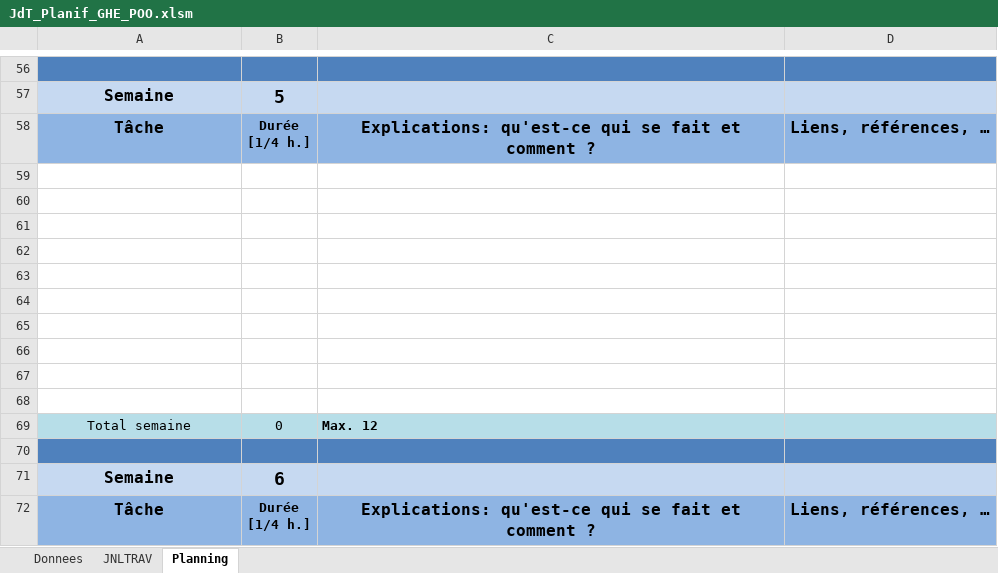
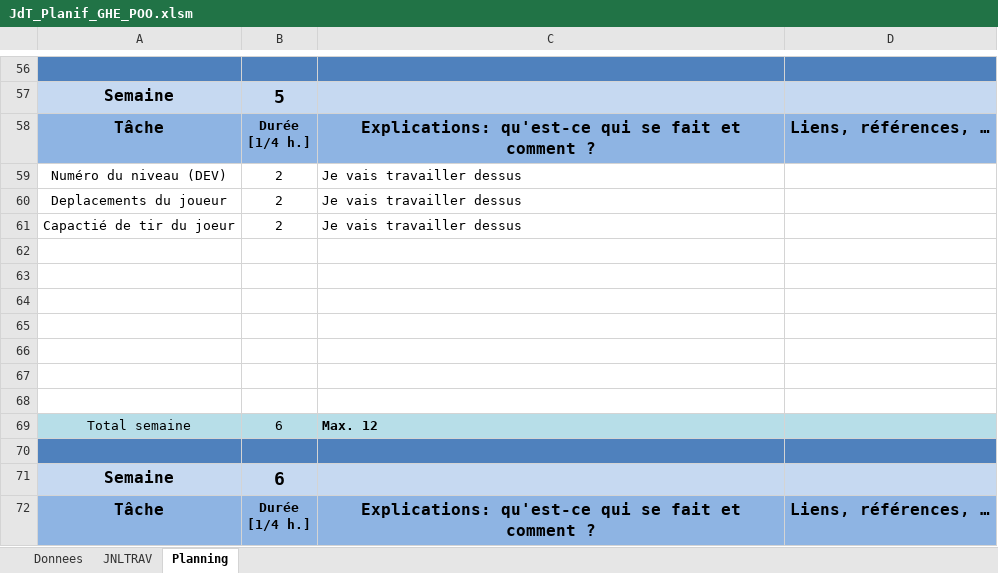
Before and after one commit to GHerreraE/SHOOT-ME-UP-GONZALOHERRERA, an Excel workbook: P_OO/JdT_Planif_GHE_POO.xlsm, sheet Planning, drawn as a sheet; only a part is shown, gaps mark what is left out; values as stored, in another font and other column widths than the file's, no borders; charts and pictures not drawn; removed rows and columns are numbered as before the commit, all else as after; the diff names each change by its address in the sheet, - before the commit and + after, or states it on an @@ line.

Commit message:
Update JdT_Planif_GHE_POO.xlsm

```diff
--- a/P_OO/JdT_Planif_GHE_POO.xlsm (sheet Planning)
+++ b/P_OO/JdT_Planif_GHE_POO.xlsm (sheet Planning)
+row 59: Numéro du niveau (DEV) | 2 | Je vais travailler dessus
+row 60: Deplacements du joueur | 2 | Je vais travailler dessus
+row 61: Capactié de tir du joeur | 2 | Je vais travailler dessus
-row 66: (empty)
-row 67: (empty)
-row 68: (empty)
-B69: 0
+B69: 6
```
Also changed, not shown: charts or pictures.
